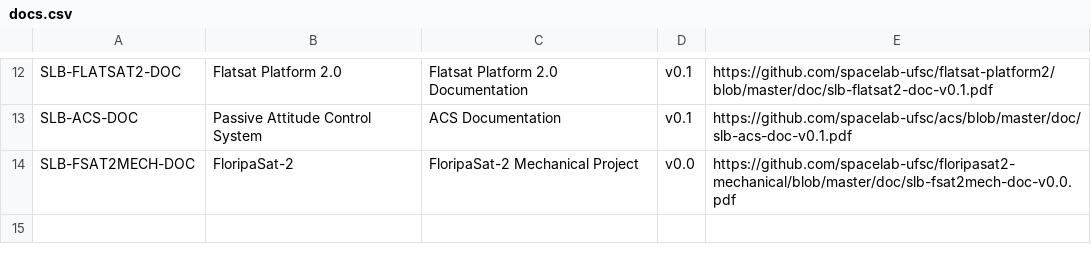
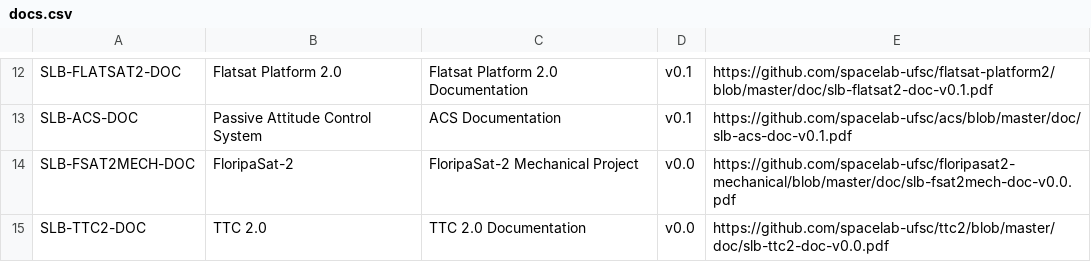
Before and after one commit to spacelab-ufsc/docs-tracking, a CSV file: docs.csv, drawn as a sheet; only a part is shown, gaps mark what is left out.

Commit message:
Adding the TTC 2.0 documentation to the list

```diff
--- a/docs.csv
+++ b/docs.csv
@@ -14 +14,2 @@
 "SLB-FSAT2MECH-DOC","FloripaSat-2","FloripaSat-2 Mechanical Project","v0.0","https://github.com/spacelab-ufsc/floripasat2-mechanical/blob/master/doc/slb-fsat2mech-doc-v0.0.pdf"
+"SLB-TTC2-DOC","TTC 2.0","TTC 2.0 Documentation","v0.0","https://github.com/spacelab-ufsc/ttc2/blob/master/doc/slb-ttc2-doc-v0.0.pdf"
```
